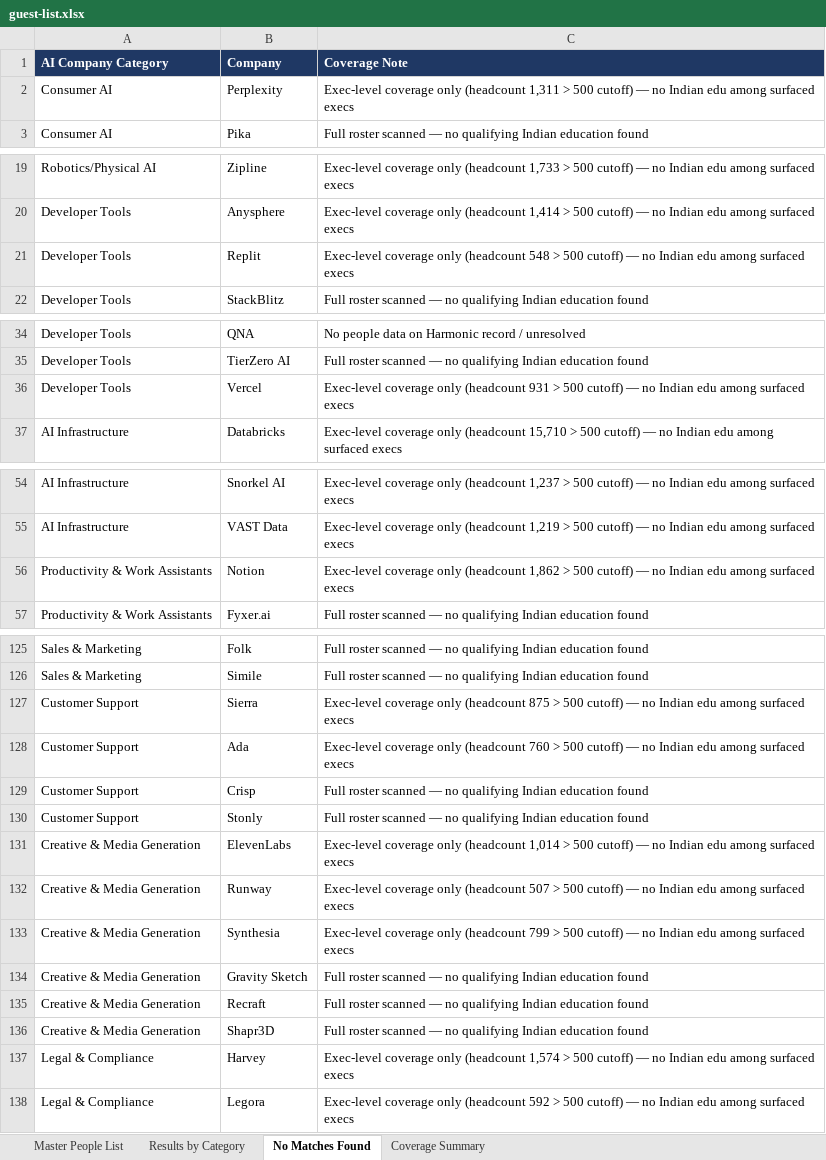
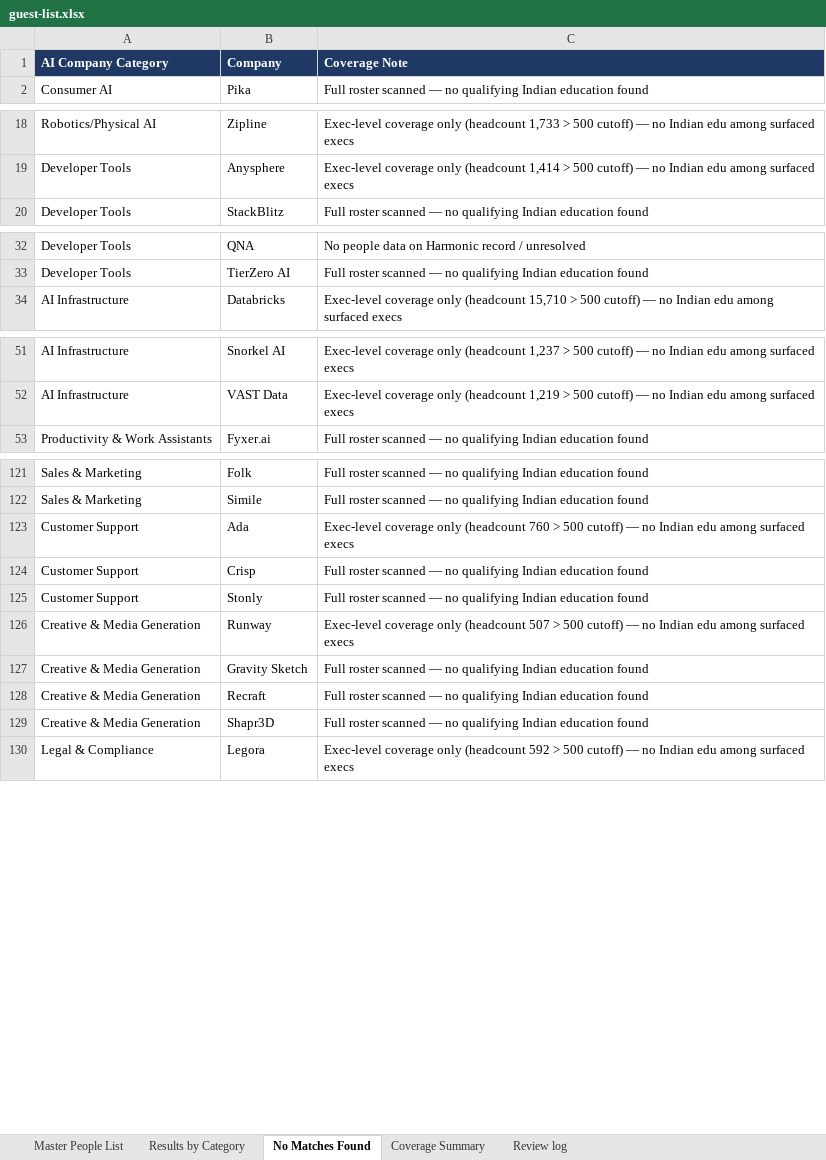
Before and after one commit to shivrain/event-guest-list, an Excel workbook: data/guest-list.xlsx, sheet No Matches Found, drawn as a sheet; only a part is shown, gaps mark what is left out; values as stored, in another font and other column widths than the file's, no borders; charts and pictures not drawn; the diff names each change by its address in the sheet, - before the commit and + after, or states it on an @@ line.

```diff
--- a/data/guest-list.xlsx (sheet No Matches Found)
+++ b/data/guest-list.xlsx (sheet No Matches Found)
+sheet tab: Review log
-row 2: Consumer AI | Perplexity | Exec-level coverage only (headcount 1,311 > 500 cutoff) — no Indian edu among surfaced execs
-row 21: Developer Tools | Replit | Exec-level coverage only (headcount 548 > 500 cutoff) — no Indian edu among surfaced execs
-row 36: Developer Tools | Vercel | Exec-level coverage only (headcount 931 > 500 cutoff) — no Indian edu among surfaced execs
-row 56: Productivity & Work Assistants | Notion | Exec-level coverage only (headcount 1,862 > 500 cutoff) — no Indian edu among surfaced execs
-row 127: Customer Support | Sierra | Exec-level coverage only (headcount 875 > 500 cutoff) — no Indian edu among surfaced execs
-row 131: Creative & Media Generation | ElevenLabs | Exec-level coverage only (headcount 1,014 > 500 cutoff) — no Indian edu among surfaced execs
-row 133: Creative & Media Generation | Synthesia | Exec-level coverage only (headcount 799 > 500 cutoff) — no Indian edu among surfaced execs
-row 137: Legal & Compliance | Harvey | Exec-level coverage only (headcount 1,574 > 500 cutoff) — no Indian edu among surfaced execs
```
Also changed, not shown: sheet Master People List, sheet Results by Category, sheet Coverage Summary, charts or pictures, 3 other files.
